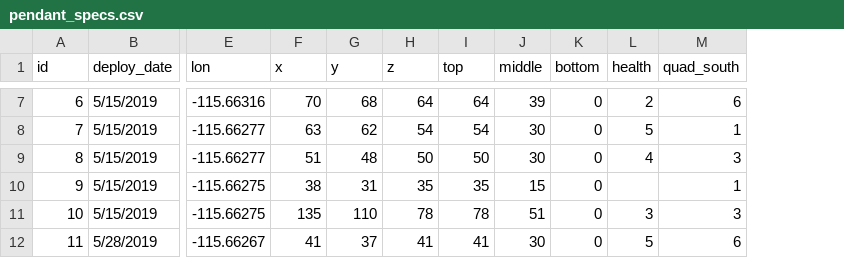
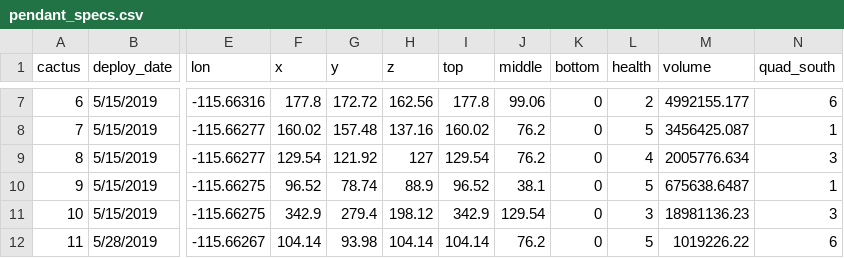
Before and after one commit to maloryowen/Flower_CactusBirdInteraction, a CSV file: data/mimic_flower_models/pendant_specs.csv, drawn as a sheet; only a part is shown, gaps mark what is left out; the diff covers the shown part only; the diff names each change by its address in the sheet, - before the commit and + after, or states it on an @@ line.

```diff
--- a/data/mimic_flower_models/pendant_specs.csv
+++ b/data/mimic_flower_models/pendant_specs.csv
+column M (volume), rows 7-12: 4992155.177 | 3456425.087 | 2005776.634 | 675638.6487 | 18981136.23 | 1019226.22
-A1: id
+A1: cactus
-F7 (x): 70
+F7 (x): 177.8
-G7 (y): 68
+G7 (y): 172.72
-H7 (z): 64
+H7 (z): 162.56
-I7 (top): 64
+I7 (top): 177.8
-J7 (middle): 39
+J7 (middle): 99.06
-F8 (x): 63
+F8 (x): 160.02
-G8 (y): 62
+G8 (y): 157.48
-H8 (z): 54
+H8 (z): 137.16
-I8 (top): 54
+I8 (top): 160.02
-J8:J9 (middle): 30
+J8:J9 (middle): 76.2
-F9 (x): 51
+F9 (x): 129.54
-G9 (y): 48
+G9 (y): 121.92
-H9 (z): 50
+H9 (z): 127
-I9 (top): 50
+I9 (top): 129.54
-F10 (x): 38
+F10 (x): 96.52
-G10 (y): 31
+G10 (y): 78.74
-H10 (z): 35
+H10 (z): 88.9
-I10 (top): 35
+I10 (top): 96.52
-J10 (middle): 15
+J10 (middle): 38.1
-L10 (health): (empty)
+L10 (health): 5
-F11 (x): 135
+F11 (x): 342.9
-G11 (y): 110
+G11 (y): 279.4
-H11 (z): 78
+H11 (z): 198.12
-I11 (top): 78
+I11 (top): 342.9
-J11 (middle): 51
+J11 (middle): 129.54
-F12 (x): 41
+F12 (x): 104.14
-G12 (y): 37
+G12 (y): 93.98
-H12 (z): 41
+H12 (z): 104.14
-I12 (top): 41
+I12 (top): 104.14
-J12 (middle): 30
+J12 (middle): 76.2
```
Also changed, not shown: 72 edited cells elsewhere in this file, data/mimic_flower_models/cam_trap_specs.csv, data/paired_flower_fruit/paired_flower_fruit.csv.
